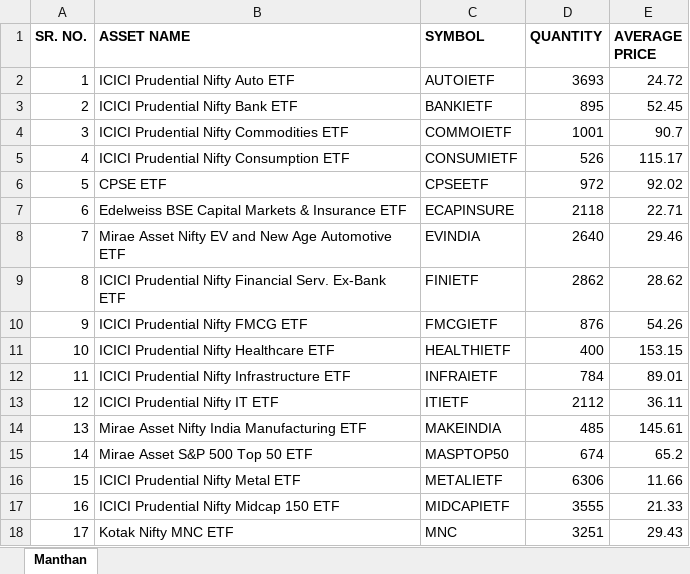
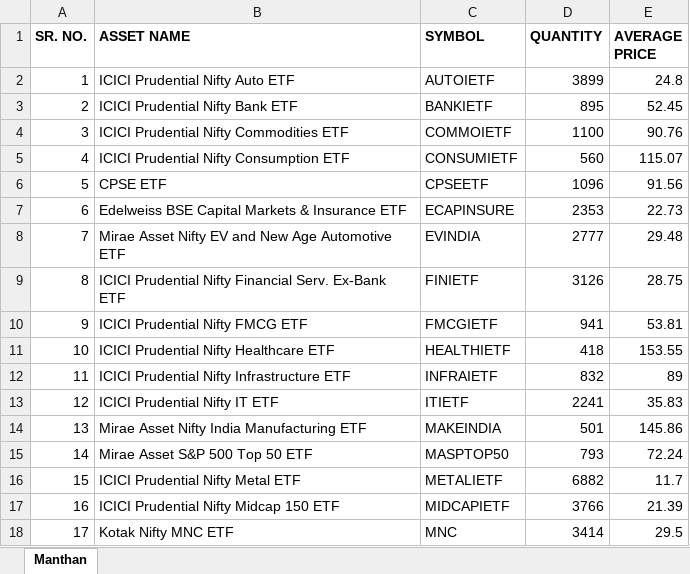
Before and after one commit to thebullishvalue/Samhita, an Excel workbook: Summary Report.xlsx, sheet Manthan, drawn as a sheet; only a part is shown; values as stored, in another font and other column widths than the file's, no borders; the diff covers the shown part only; the diff names each change by its address in the sheet, - before the commit and + after, or states it on an @@ line.

Commit message:
Add files via upload

```diff
--- a/Summary Report.xlsx (sheet Manthan)
+++ b/Summary Report.xlsx (sheet Manthan)
-D2 (QUANTITY): 3693
+D2 (QUANTITY): 3899
-E2 (AVERAGE PRICE): 24.72
+E2 (AVERAGE PRICE): 24.8
-D4 (QUANTITY): 1001
+D4 (QUANTITY): 1100
-E4 (AVERAGE PRICE): 90.7
+E4 (AVERAGE PRICE): 90.76
-D5 (QUANTITY): 526
+D5 (QUANTITY): 560
-E5 (AVERAGE PRICE): 115.17
+E5 (AVERAGE PRICE): 115.07
-D6 (QUANTITY): 972
+D6 (QUANTITY): 1096
-E6 (AVERAGE PRICE): 92.02
+E6 (AVERAGE PRICE): 91.56
-D7 (QUANTITY): 2118
+D7 (QUANTITY): 2353
-E7 (AVERAGE PRICE): 22.71
+E7 (AVERAGE PRICE): 22.73
-D8 (QUANTITY): 2640
+D8 (QUANTITY): 2777
-E8 (AVERAGE PRICE): 29.46
+E8 (AVERAGE PRICE): 29.48
-D9 (QUANTITY): 2862
+D9 (QUANTITY): 3126
-E9 (AVERAGE PRICE): 28.62
+E9 (AVERAGE PRICE): 28.75
-D10 (QUANTITY): 876
+D10 (QUANTITY): 941
-E10 (AVERAGE PRICE): 54.26
+E10 (AVERAGE PRICE): 53.81
-D11 (QUANTITY): 400
+D11 (QUANTITY): 418
-E11 (AVERAGE PRICE): 153.15
+E11 (AVERAGE PRICE): 153.55
-D12 (QUANTITY): 784
+D12 (QUANTITY): 832
-E12 (AVERAGE PRICE): 89.01
+E12 (AVERAGE PRICE): 89
-D13 (QUANTITY): 2112
+D13 (QUANTITY): 2241
-E13 (AVERAGE PRICE): 36.11
+E13 (AVERAGE PRICE): 35.83
-D14 (QUANTITY): 485
+D14 (QUANTITY): 501
-E14 (AVERAGE PRICE): 145.61
+E14 (AVERAGE PRICE): 145.86
-D15 (QUANTITY): 674
+D15 (QUANTITY): 793
-E15 (AVERAGE PRICE): 65.2
+E15 (AVERAGE PRICE): 72.24
-D16 (QUANTITY): 6306
+D16 (QUANTITY): 6882
-E16 (AVERAGE PRICE): 11.66
+E16 (AVERAGE PRICE): 11.7
-D17 (QUANTITY): 3555
+D17 (QUANTITY): 3766
-E17 (AVERAGE PRICE): 21.33
+E17 (AVERAGE PRICE): 21.39
-D18 (QUANTITY): 3251
+D18 (QUANTITY): 3414
-E18 (AVERAGE PRICE): 29.43
+E18 (AVERAGE PRICE): 29.5
```
Also changed, not shown: 28 edited cells elsewhere in this sheet.
